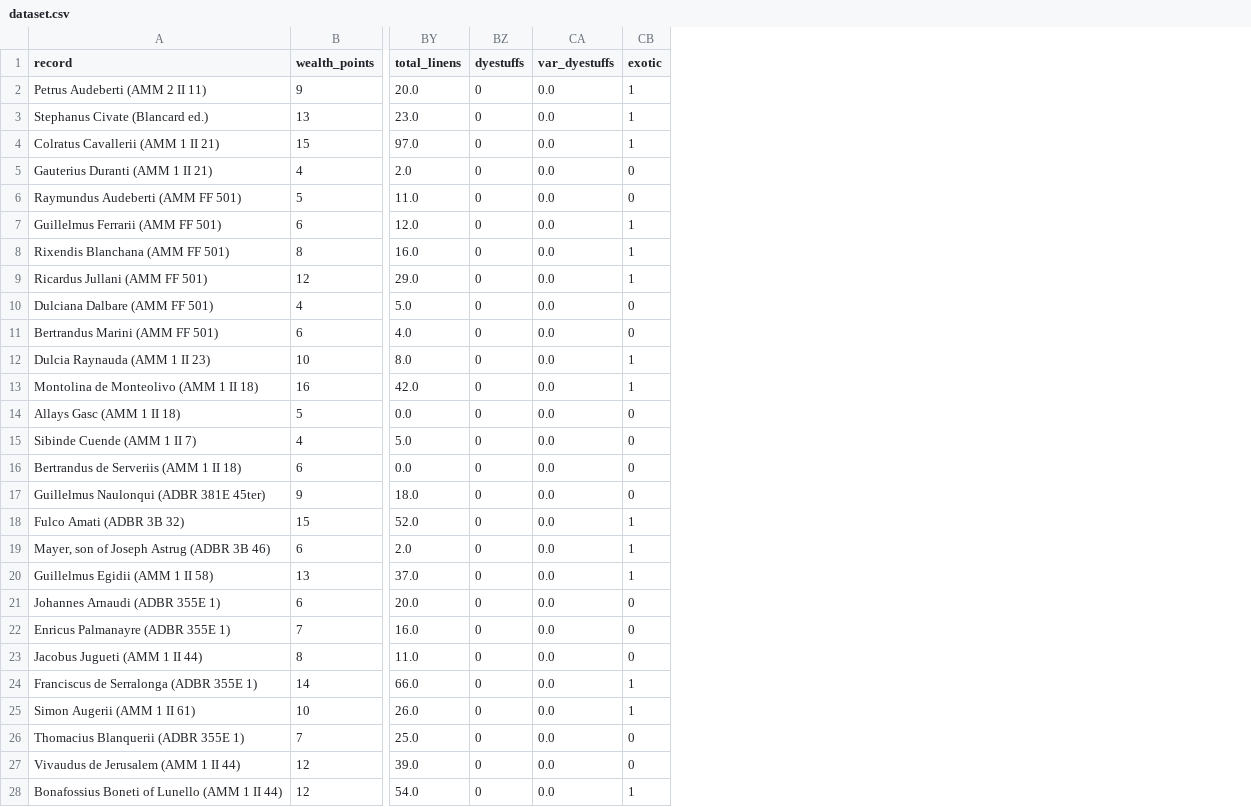
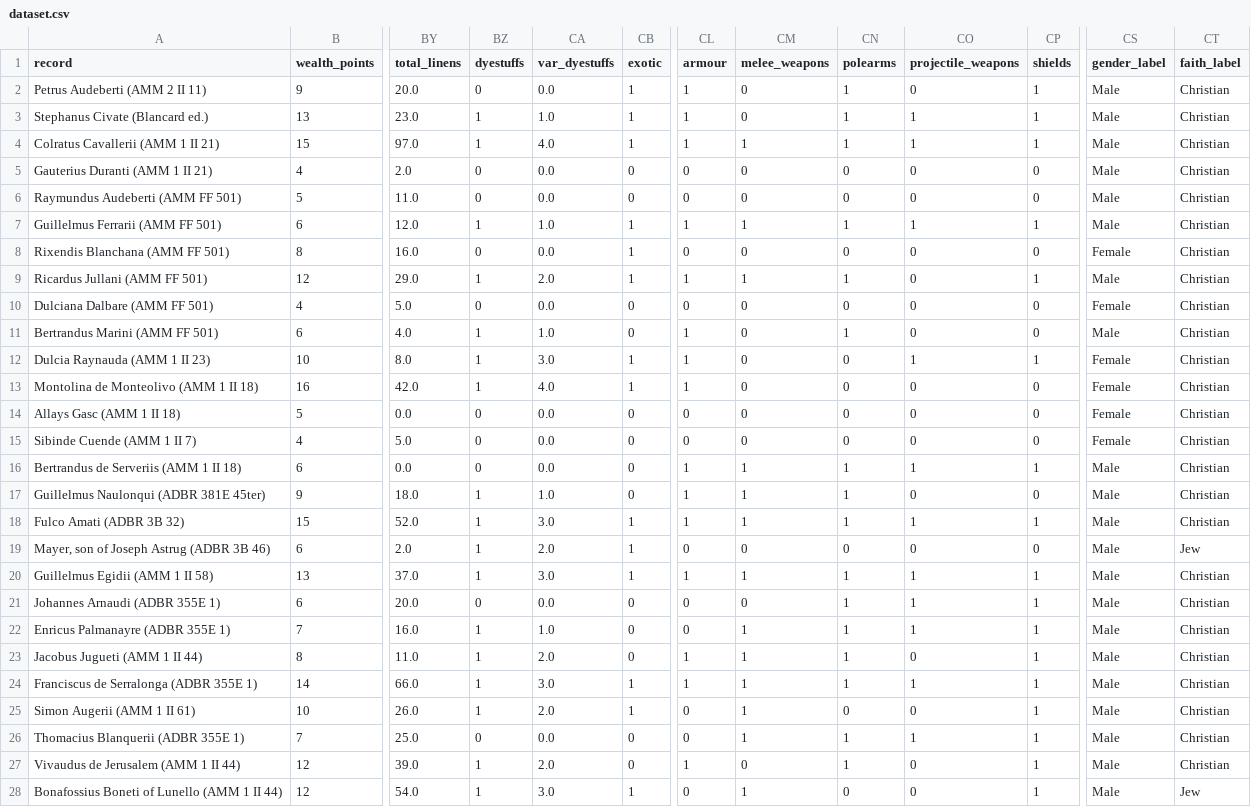
Before and after one commit to gpizzorno/marseille-luxury-objects, a CSV file: data/dataset.csv, drawn as a sheet; only a part is shown, gaps mark what is left out; the diff covers the shown part only; the diff names each change by its address in the sheet, - before the commit and + after, or states it on an @@ line.

Commit message:
generated new dataset

```diff
--- a/data/dataset.csv
+++ b/data/dataset.csv
+column CL (armour), rows 2-28: 1 | 1 | 1 | 0 | 0 | 1 | 0 | 1 | 0 | 1 | 1 | 1 | 0 | 0 | 1 | 1 | 1 | 0 | 1 | 0 | 0 | 1 | 1 | 0 | 0 | 1 | 0
+column CM (melee_weapons), rows 2-28: 0 | 0 | 1 | 0 | 0 | 1 | 0 | 1 | 0 | 0 | 0 | 0 | 0 | 0 | 1 | 1 | 1 | 0 | 1 | 0 | 1 | 1 | 1 | 1 | 1 | 0 | 1
+column CN (polearms), rows 2-28: 1 | 1 | 1 | 0 | 0 | 1 | 0 | 1 | 0 | 1 | 0 | 0 | 0 | 0 | 1 | 1 | 1 | 0 | 1 | 1 | 1 | 1 | 1 | 0 | 1 | 1 | 0
+column CO (projectile_weapons), rows 2-28: 0 | 1 | 1 | 0 | 0 | 1 | 0 | 0 | 0 | 0 | 1 | 0 | 0 | 0 | 1 | 0 | 1 | 0 | 1 | 1 | 1 | 0 | 1 | 0 | 1 | 0 | 0
+column CP (shields), rows 2-28: 1 | 1 | 1 | 0 | 0 | 1 | 0 | 1 | 0 | 0 | 1 | 0 | 0 | 0 | 1 | 0 | 1 | 0 | 1 | 1 | 1 | 1 | 1 | 1 | 1 | 1 | 1
+column CS (gender_label), rows 2-28: Male | Male | Male | Male | Male | Male | Female | Male | Female | Male | Female | Female | Female | Female | Male | Male | Male | Male | Male | Male | Male | Male | Male | Male | Male | Male | Male
+column CT (faith_label), rows 2-28: Christian | Christian | Christian | Christian | Christian | Christian | Christian | Christian | Christian | Christian | Christian | Christian | Christian | Christian | Christian | Christian | Christian | Jew | Christian | Christian | Christian | Christian | Christian | Christian | Christian | Christian | Jew
-BZ3:BZ4 (dyestuffs): 0
+BZ3:BZ4 (dyestuffs): 1
-CA3 (var_dyestuffs): 0.0
+CA3 (var_dyestuffs): 1.0
-CA4 (var_dyestuffs): 0.0
+CA4 (var_dyestuffs): 4.0
-BZ7 (dyestuffs): 0
+BZ7 (dyestuffs): 1
-CA7 (var_dyestuffs): 0.0
+CA7 (var_dyestuffs): 1.0
-BZ9 (dyestuffs): 0
+BZ9 (dyestuffs): 1
-CA9 (var_dyestuffs): 0.0
+CA9 (var_dyestuffs): 2.0
-BZ11:BZ13 (dyestuffs): 0
+BZ11:BZ13 (dyestuffs): 1
-CA11 (var_dyestuffs): 0.0
+CA11 (var_dyestuffs): 1.0
-CA12 (var_dyestuffs): 0.0
+CA12 (var_dyestuffs): 3.0
-CA13 (var_dyestuffs): 0.0
+CA13 (var_dyestuffs): 4.0
-BZ17:BZ20 (dyestuffs): 0
+BZ17:BZ20 (dyestuffs): 1
-CA17 (var_dyestuffs): 0.0
+CA17 (var_dyestuffs): 1.0
-CA18 (var_dyestuffs): 0.0
+CA18 (var_dyestuffs): 3.0
-CA19 (var_dyestuffs): 0.0
+CA19 (var_dyestuffs): 2.0
-CA20 (var_dyestuffs): 0.0
+CA20 (var_dyestuffs): 3.0
-BZ22:BZ25 (dyestuffs): 0
+BZ22:BZ25 (dyestuffs): 1
-CA22 (var_dyestuffs): 0.0
+CA22 (var_dyestuffs): 1.0
-CA23 (var_dyestuffs): 0.0
+CA23 (var_dyestuffs): 2.0
-CA24 (var_dyestuffs): 0.0
+CA24 (var_dyestuffs): 3.0
-CA25 (var_dyestuffs): 0.0
+CA25 (var_dyestuffs): 2.0
-BZ27:BZ28 (dyestuffs): 0
+BZ27:BZ28 (dyestuffs): 1
-CA27 (var_dyestuffs): 0.0
+CA27 (var_dyestuffs): 2.0
-CA28 (var_dyestuffs): 0.0
+CA28 (var_dyestuffs): 3.0
```
Also changed, not shown: 88 edited cells elsewhere in this file, 1 other file.
